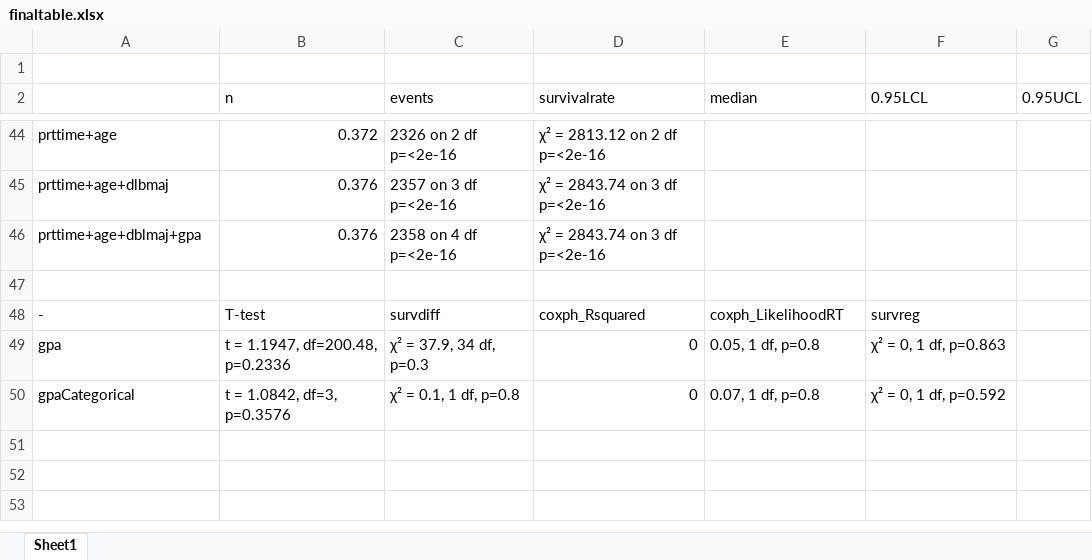
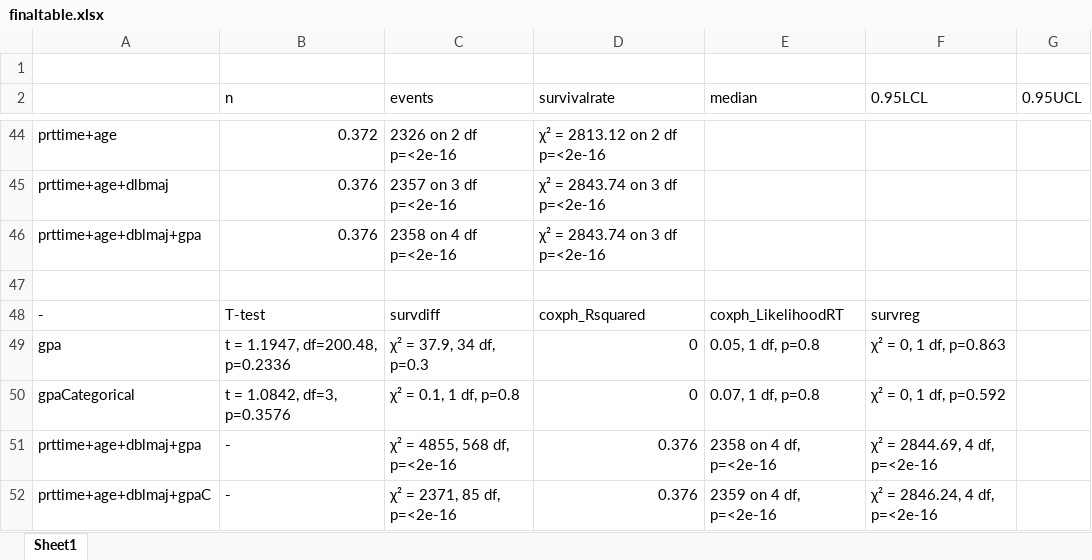
Before and after one commit to rixj/Biostatistical-Analysis, an Excel workbook: finaltable.xlsx, sheet Sheet1, drawn as a sheet; only a part is shown, gaps mark what is left out; values as stored, in another font and other column widths than the file's, no borders; the diff names each change by its address in the sheet, - before the commit and + after, or states it on an @@ line.

```diff
--- a/finaltable.xlsx (sheet Sheet1)
+++ b/finaltable.xlsx (sheet Sheet1)
+row 51: prttime+age+dblmaj+gpa | - | χ² = 4855, 568 df, p=<2e-16 | 0.376 | 2358 on 4 df, p=<2e-16 | χ² = 2844.69, 4 df, p=<2e-16
+row 52: prttime+age+dblmaj+gpaC | - | χ² = 2371, 85 df, p=<2e-16 | 0.376 | 2359 on 4 df, p=<2e-16 | χ² = 2846.24, 4 df, p=<2e-16
```
Also changed, not shown: 1 other file.
